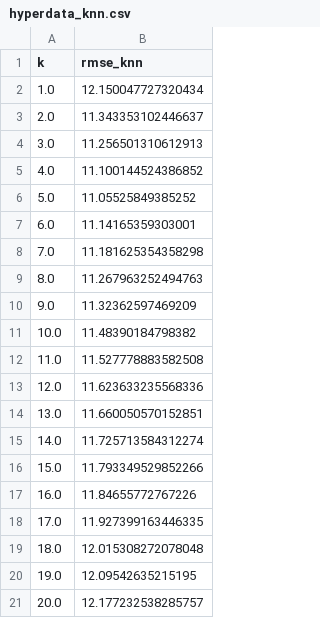
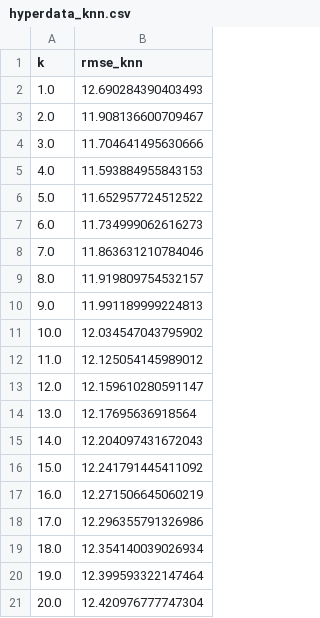
Before and after one commit to chschn/Superconductor, a CSV file: hyper/hyperdata_knn.csv, drawn as a sheet.

```diff
--- a/hyper/hyperdata_knn.csv
+++ b/hyper/hyperdata_knn.csv
@@ -1,21 +1,21 @@
 k,rmse_knn
-1.0,12.150047727320434
-2.0,11.343353102446637
-3.0,11.256501310612913
-4.0,11.100144524386852
-5.0,11.05525849385252
-6.0,11.14165359303001
-7.0,11.181625354358298
-8.0,11.267963252494763
-9.0,11.32362597469209
-10.0,11.48390184798382
-11.0,11.527778883582508
-12.0,11.623633235568336
-13.0,11.660050570152851
-14.0,11.725713584312274
-15.0,11.793349529852266
-16.0,11.84655772767226
-17.0,11.927399163446335
-18.0,12.015308272078048
-19.0,12.09542635215195
-20.0,12.177232538285757
+1.0,12.690284390403493
+2.0,11.908136600709467
+3.0,11.704641495630666
+4.0,11.593884955843153
+5.0,11.652957724512522
+6.0,11.734999062616273
+7.0,11.863631210784046
+8.0,11.919809754532157
+9.0,11.991189999224813
+10.0,12.034547043795902
+11.0,12.125054145989012
+12.0,12.159610280591147
+13.0,12.17695636918564
+14.0,12.204097431672043
+15.0,12.241791445411092
+16.0,12.271506645060219
+17.0,12.296355791326986
+18.0,12.354140039026934
+19.0,12.399593322147464
+20.0,12.420976777747304
```
Also changed, not shown: data/sup_dedup_norm_red_te.csv, 7 other files.
